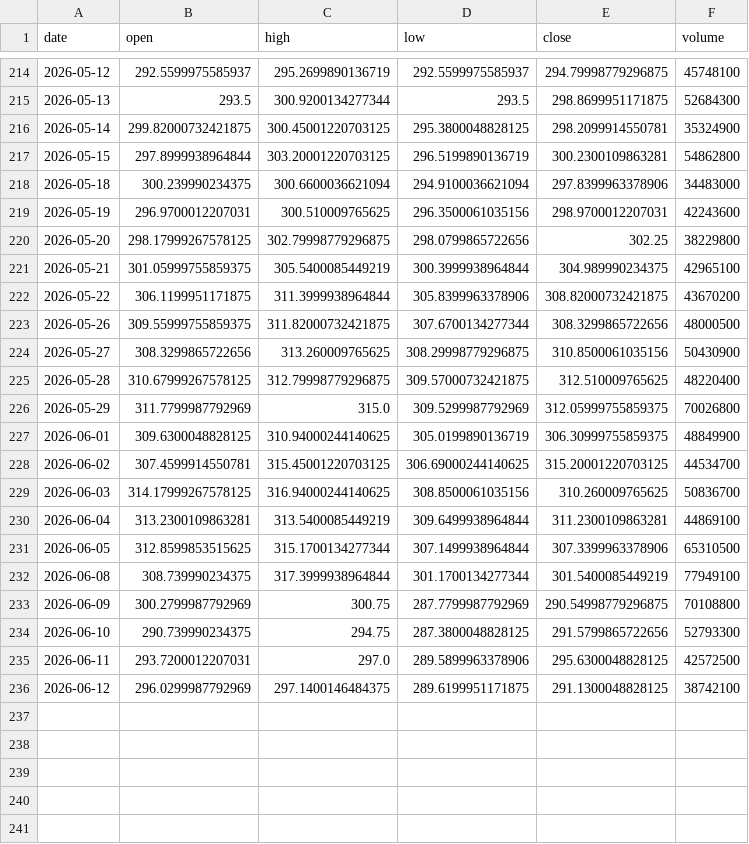
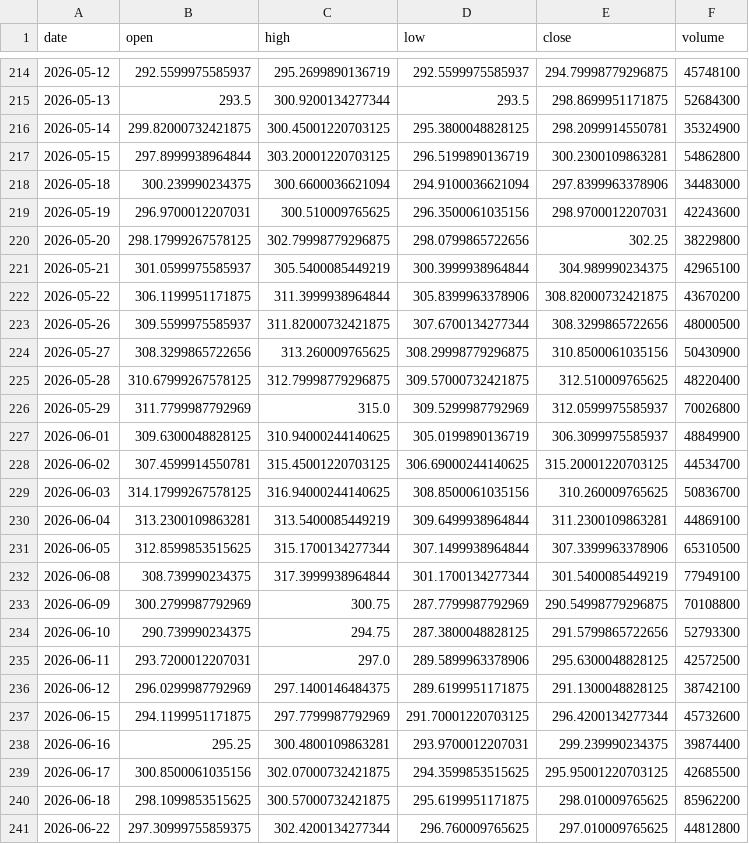
Before and after one commit to vamseeachanta/assethold, a CSV file: data/stocks/cache/AAPL_ohlcv.csv, drawn as a sheet; only a part is shown, gaps mark what is left out.

```diff
--- a/data/stocks/cache/AAPL_ohlcv.csv
+++ b/data/stocks/cache/AAPL_ohlcv.csv
@@ -220,9 +220,9 @@ date,open,high,low,close,volume
 2026-05-20,298.17999267578125,302.79998779296875,298.0799865722656,302.25,38229800
-2026-05-21,301.05999755859375,305.5400085449219,300.3999938964844,304.989990234375,42965100
+2026-05-21,301.0599975585937,305.5400085449219,300.3999938964844,304.989990234375,42965100
 2026-05-22,306.1199951171875,311.3999938964844,305.8399963378906,308.82000732421875,43670200
-2026-05-26,309.55999755859375,311.82000732421875,307.6700134277344,308.3299865722656,48000500
+2026-05-26,309.5599975585937,311.82000732421875,307.6700134277344,308.3299865722656,48000500
 2026-05-27,308.3299865722656,313.260009765625,308.29998779296875,310.8500061035156,50430900
 2026-05-28,310.67999267578125,312.79998779296875,309.57000732421875,312.510009765625,48220400
-2026-05-29,311.7799987792969,315.0,309.5299987792969,312.05999755859375,70026800
-2026-06-01,309.6300048828125,310.94000244140625,305.0199890136719,306.30999755859375,48849900
+2026-05-29,311.7799987792969,315.0,309.5299987792969,312.0599975585937,70026800
+2026-06-01,309.6300048828125,310.94000244140625,305.0199890136719,306.3099975585937,48849900
 2026-06-02,307.4599914550781,315.45001220703125,306.69000244140625,315.20001220703125,44534700
@@ -236 +236,6 @@ date,open,high,low,close,volume
 2026-06-12,296.0299987792969,297.1400146484375,289.6199951171875,291.1300048828125,38742100
+2026-06-15,294.1199951171875,297.7799987792969,291.70001220703125,296.4200134277344,45732600
+2026-06-16,295.25,300.4800109863281,293.9700012207031,299.239990234375,39874400
+2026-06-17,300.8500061035156,302.07000732421875,294.3599853515625,295.95001220703125,42685500
+2026-06-18,298.1099853515625,300.57000732421875,295.6199951171875,298.010009765625,85962200
+2026-06-22,297.30999755859375,302.4200134277344,296.760009765625,297.010009765625,44812800
```
Also changed, not shown: data/stocks/cache/COR_ohlcv.csv, data/stocks/cache/MSFT_ohlcv.csv, 20 other files.
